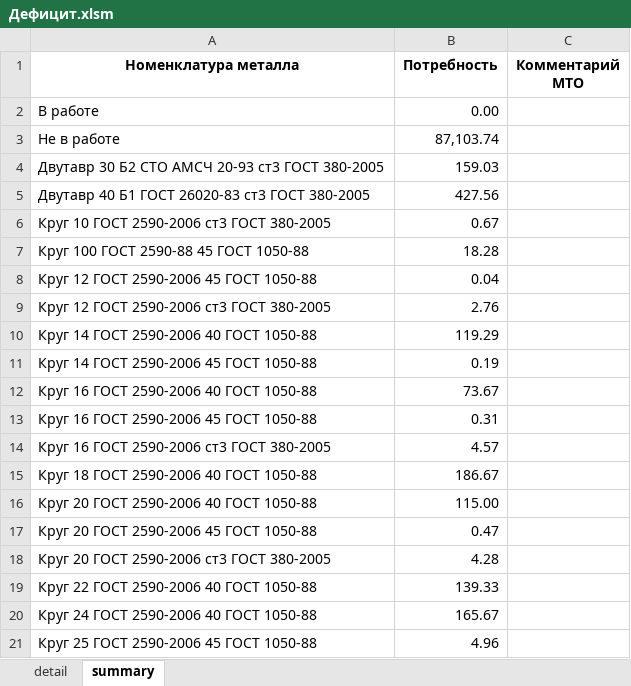
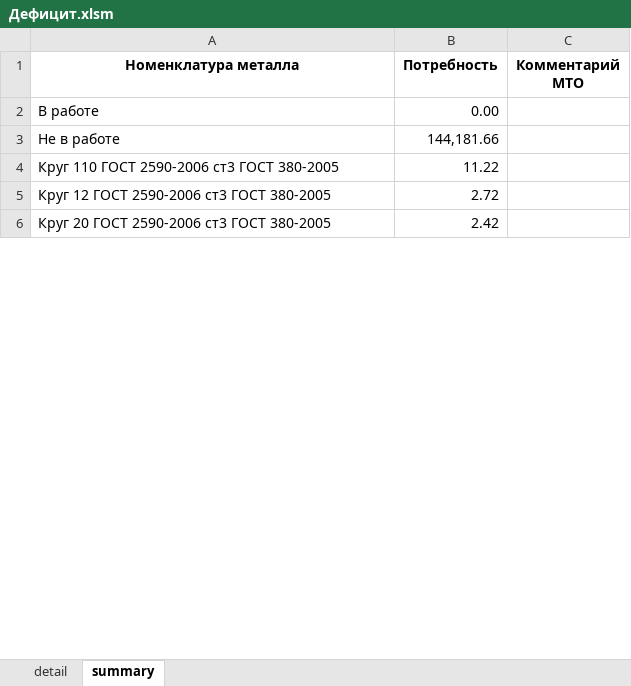
Before and after one commit to smolinilya01/calculation_metal, an Excel workbook: support_data/reports/Дефицит.xlsm, sheet summary, drawn as a sheet; only a part is shown; values as stored, in another font and other column widths than the file's, no borders; conditional formats not drawn; removed rows and columns are numbered as before the commit, all else as after; the diff covers the shown part only; the diff names each change by its address in the sheet, - before the commit and + after, or states it on an @@ line.

```diff
--- a/support_data/reports/Дефицит.xlsm (sheet summary)
+++ b/support_data/reports/Дефицит.xlsm (sheet summary)
-B3 (Потребность): 87,103.74
+B3 (Потребность): 144,181.66
-row 4: Двутавр 30 Б2 СТО АМСЧ 20-93 ст3 ГОСТ 380-2005 | 159.03
-row 5: Двутавр 40 Б1 ГОСТ 26020-83 ст3 ГОСТ 380-2005 | 427.56
-row 6: Круг 10 ГОСТ 2590-2006 ст3 ГОСТ 380-2005 | 0.67
-row 7: Круг 100 ГОСТ 2590-88 45 ГОСТ 1050-88 | 18.28
-row 8: Круг 12 ГОСТ 2590-2006 45 ГОСТ 1050-88 | 0.04
+row 4: Круг 110 ГОСТ 2590-2006 ст3 ГОСТ 380-2005 | 11.22
-B5 (Потребность): 2.76
+B5 (Потребность): 2.72
-row 10: Круг 14 ГОСТ 2590-2006 40 ГОСТ 1050-88 | 119.29
-row 11: Круг 14 ГОСТ 2590-2006 45 ГОСТ 1050-88 | 0.19
-row 12: Круг 16 ГОСТ 2590-2006 40 ГОСТ 1050-88 | 73.67
-row 13: Круг 16 ГОСТ 2590-2006 45 ГОСТ 1050-88 | 0.31
-row 14: Круг 16 ГОСТ 2590-2006 ст3 ГОСТ 380-2005 | 4.57
-row 15: Круг 18 ГОСТ 2590-2006 40 ГОСТ 1050-88 | 186.67
-row 16: Круг 20 ГОСТ 2590-2006 40 ГОСТ 1050-88 | 115.00
-row 17: Круг 20 ГОСТ 2590-2006 45 ГОСТ 1050-88 | 0.47
-B6 (Потребность): 4.28
+B6 (Потребность): 2.42
-row 19: Круг 22 ГОСТ 2590-2006 40 ГОСТ 1050-88 | 139.33
-row 20: Круг 24 ГОСТ 2590-2006 40 ГОСТ 1050-88 | 165.67
-row 21: Круг 25 ГОСТ 2590-2006 45 ГОСТ 1050-88 | 4.96
```
Also changed, not shown: 10 added rows, 36 removed rows and 21 edited cells elsewhere in this sheet, sheet detail, support_data/reports/Итоговая_потребность.xlsm, 7 other files.
